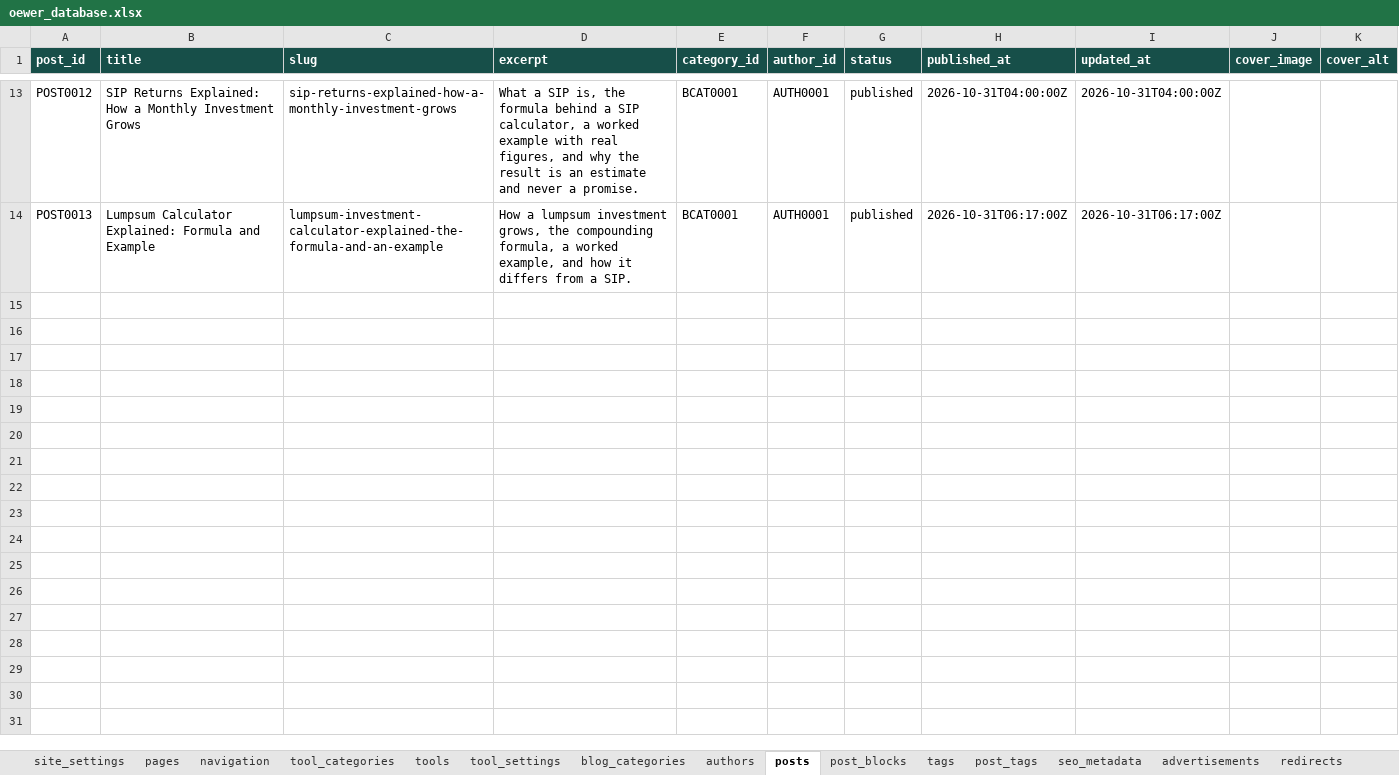
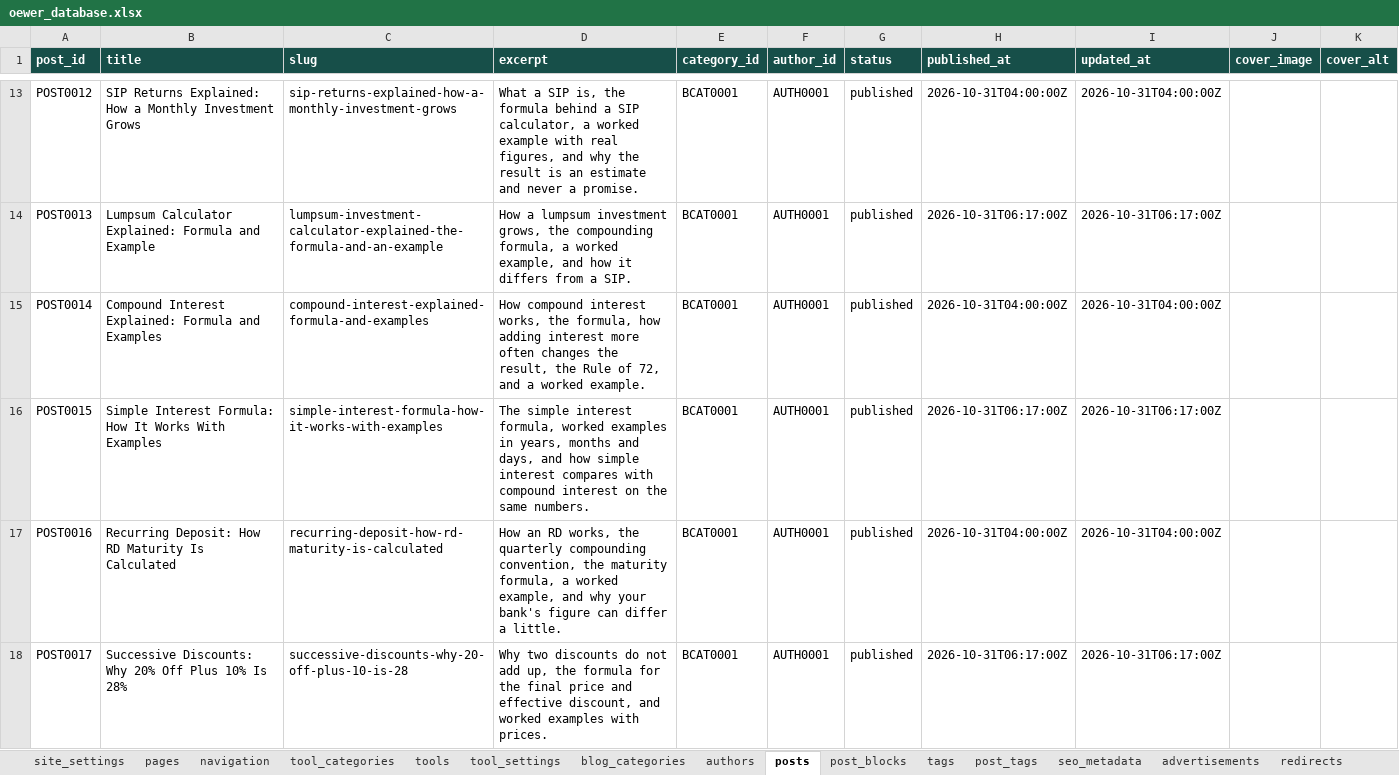
Before and after one commit to oewersolutions/oewer-tools, an Excel workbook: data/oewer_database.xlsx, sheet posts, drawn as a sheet; only a part is shown, gaps mark what is left out; values as stored, in another font and other column widths than the file's, no borders; the diff names each change by its address in the sheet, - before the commit and + after, or states it on an @@ line.

```diff
--- a/data/oewer_database.xlsx (sheet posts)
+++ b/data/oewer_database.xlsx (sheet posts)
+row 15: POST0014 | Compound Interest Explained: Formula and Examples | compound-interest-explained-formula-and-examples | How compound interest works, the formula, how adding interest more often changes the result, the Rule of 72, and a worked example. | BCAT0001 | AUTH0001 | published | 2026-10-31T04:00:00Z | 2026-10-31T04:00:00Z
+row 16: POST0015 | Simple Interest Formula: How It Works With Examples | simple-interest-formula-how-it-works-with-examples | The simple interest formula, worked examples in years, months and days, and how simple interest compares with compound interest on the same numbers. | BCAT0001 | AUTH0001 | published | 2026-10-31T06:17:00Z | 2026-10-31T06:17:00Z
+row 17: POST0016 | Recurring Deposit: How RD Maturity Is Calculated | recurring-deposit-how-rd-maturity-is-calculated | How an RD works, the quarterly compounding convention, the maturity formula, a worked example, and why your bank's figure can differ a little. | BCAT0001 | AUTH0001 | published | 2026-10-31T04:00:00Z | 2026-10-31T04:00:00Z
+row 18: POST0017 | Successive Discounts: Why 20% Off Plus 10% Is 28% | successive-discounts-why-20-off-plus-10-is-28 | Why two discounts do not add up, the formula for the final price and effective discount, and worked examples with prices. | BCAT0001 | AUTH0001 | published | 2026-10-31T06:17:00Z | 2026-10-31T06:17:00Z
```
Also changed, not shown: sheet post_blocks, sheet tool_settings, sheet tools, sheet post_tags, sheet seo_metadata, sheet tags, 16 other files.
